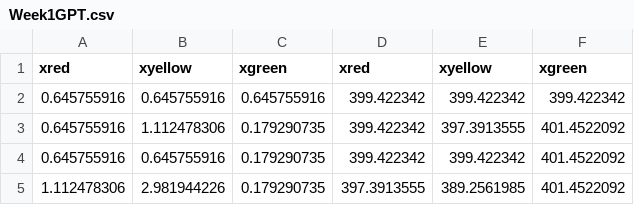
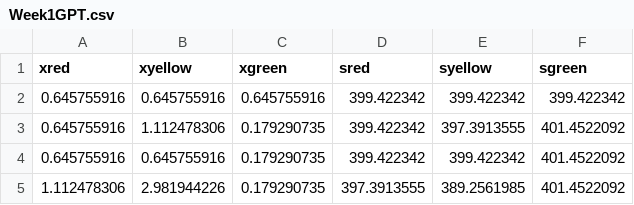
Before and after one commit to matthewliu27/SeniorLab, a CSV file: Week1GPT.csv, drawn as a sheet; only a part is shown.

Commit message:
Add files via upload

```diff
--- a/Week1GPT.csv
+++ b/Week1GPT.csv
@@ -1,2 +1,2 @@
-xred,xyellow,xgreen,xred,xyellow,xgreen
+xred,xyellow,xgreen,sred,syellow,sgreen
 0.645755916,0.645755916,0.645755916,399.422342,399.422342,399.422342
```
